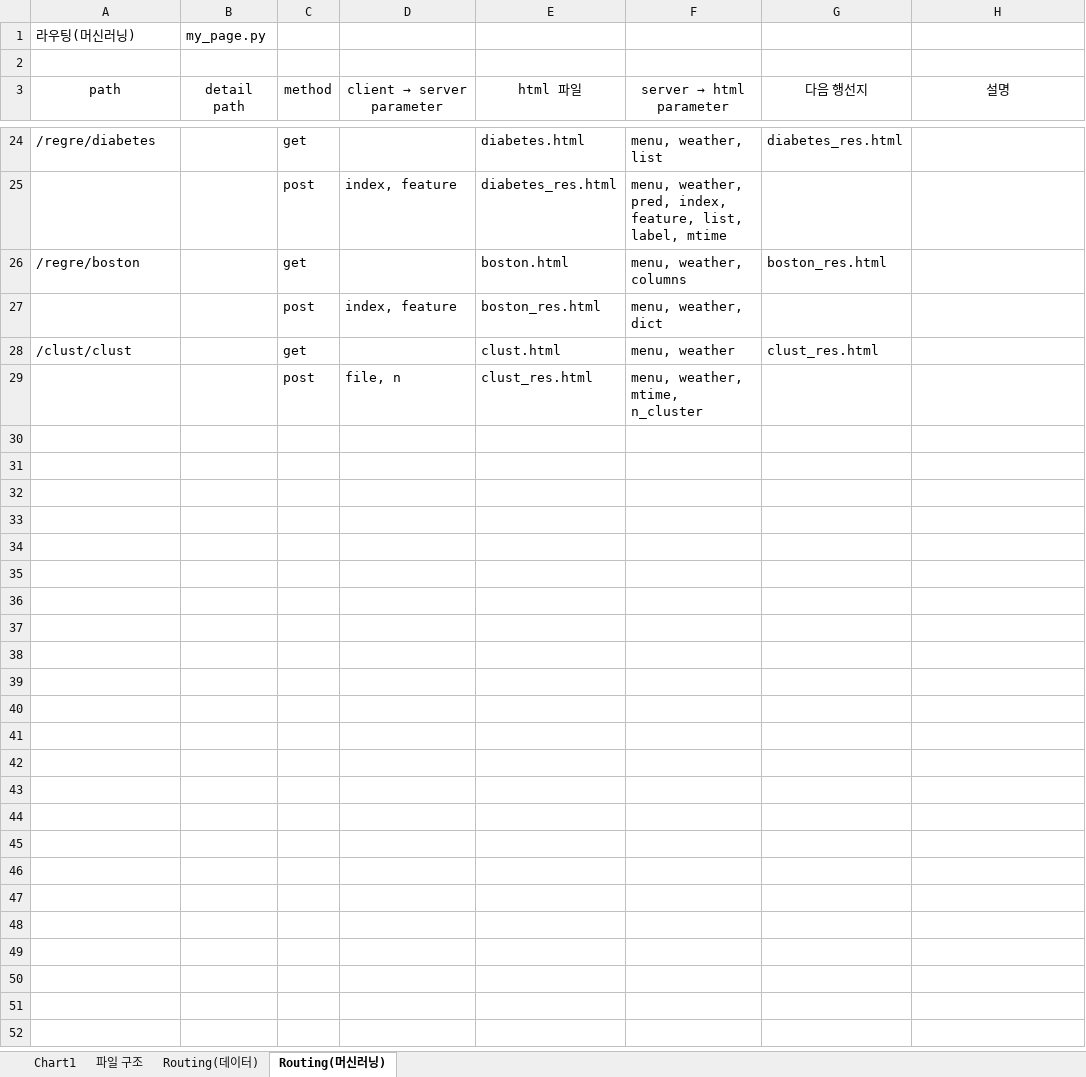
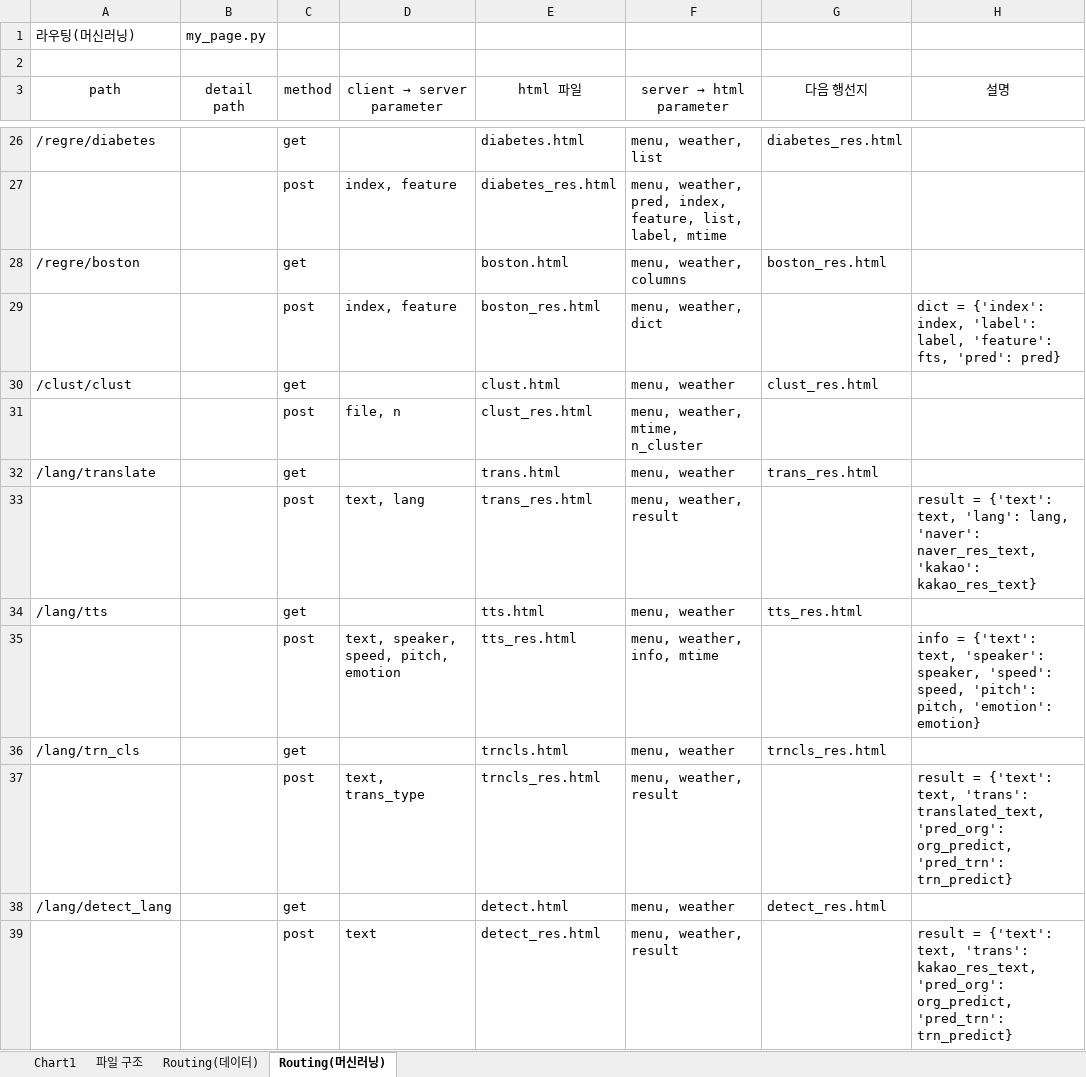
Before and after one commit to STNox/Python-flask, an Excel workbook: Python-flask/지우연.xlsx, sheet Routing(머신러닝), drawn as a sheet; only a part is shown, gaps mark what is left out; values as stored, in another font and other column widths than the file's, no borders; addresses are those after the commit; the diff covers the shown part only; the diff names each change by its address in the sheet, - before the commit and + after, or states it on an @@ line.

```diff
--- a/Python-flask/지우연.xlsx (sheet Routing(머신러닝))
+++ b/Python-flask/지우연.xlsx (sheet Routing(머신러닝))
-H29 (설명): (empty)
+H29 (설명): dict = {'index': index, 'label': label, 'feature': fts, 'pred': pred}
+row 32: /lang/translate |  | get |  | trans.html | menu, weather | trans_res.html
+row 33:  |  | post | text, lang | trans_res.html | menu, weather, result |  | result = {'text': text, 'lang': lang, 'naver': naver_res_text, 'kakao': kakao_res_text}
+row 34: /lang/tts |  | get |  | tts.html | menu, weather | tts_res.html
+row 35:  |  | post | text, speaker, speed, pitch, emotion | tts_res.html | menu, weather, info, mtime |  | info = {'text': text, 'speaker': speaker, 'speed': speed, 'pitch': pitch, 'emotion': emotion}
+row 36: /lang/trn_cls |  | get |  | trncls.html | menu, weather | trncls_res.html
+row 37:  |  | post | text, trans_type | trncls_res.html | menu, weather, result |  | result = {'text': text, 'trans': translated_text, 'pred_org': org_predict, 'pred_trn': trn_predict}
+row 38: /lang/detect_lang |  | get |  | detect.html | menu, weather | detect_res.html
+row 39:  |  | post | text | detect_res.html | menu, weather, result |  | result = {'text': text, 'trans': kakao_res_text, 'pred_org': org_predict, 'pred_trn': trn_predict}
```
Also changed, not shown: 3 added rows, 1 removed row and 9 edited cells elsewhere in this sheet, sheet 파일 구조, 2 other files.
